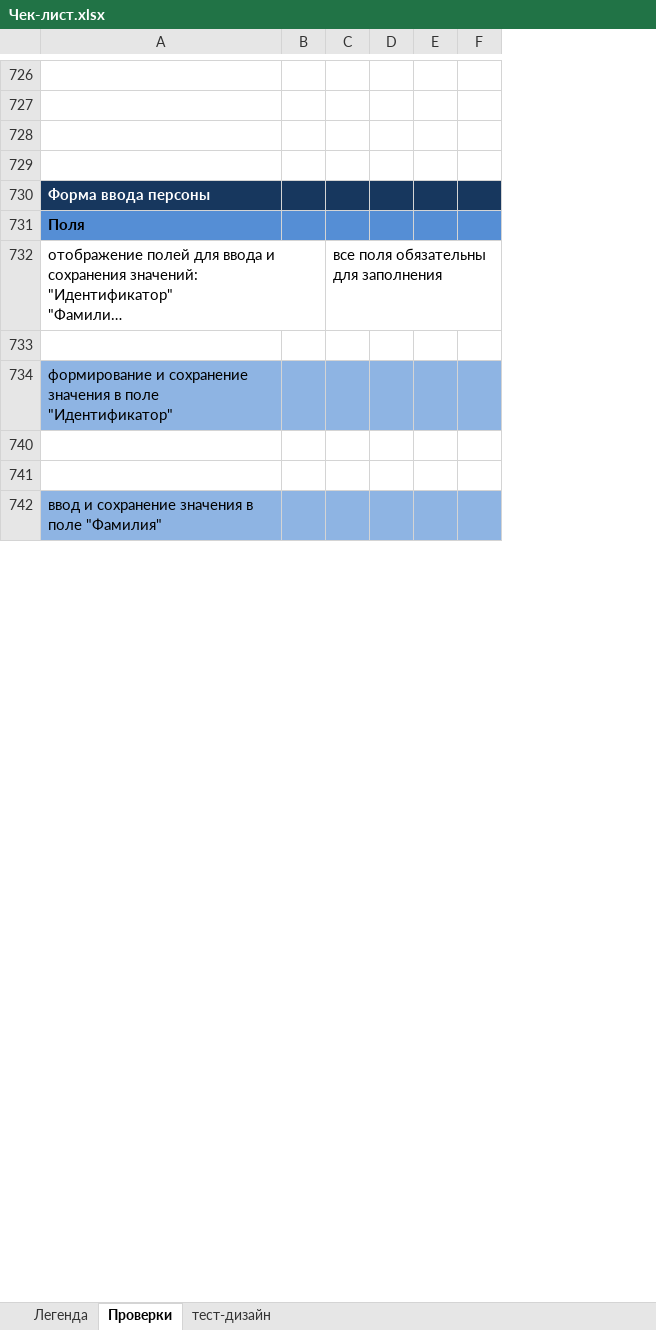
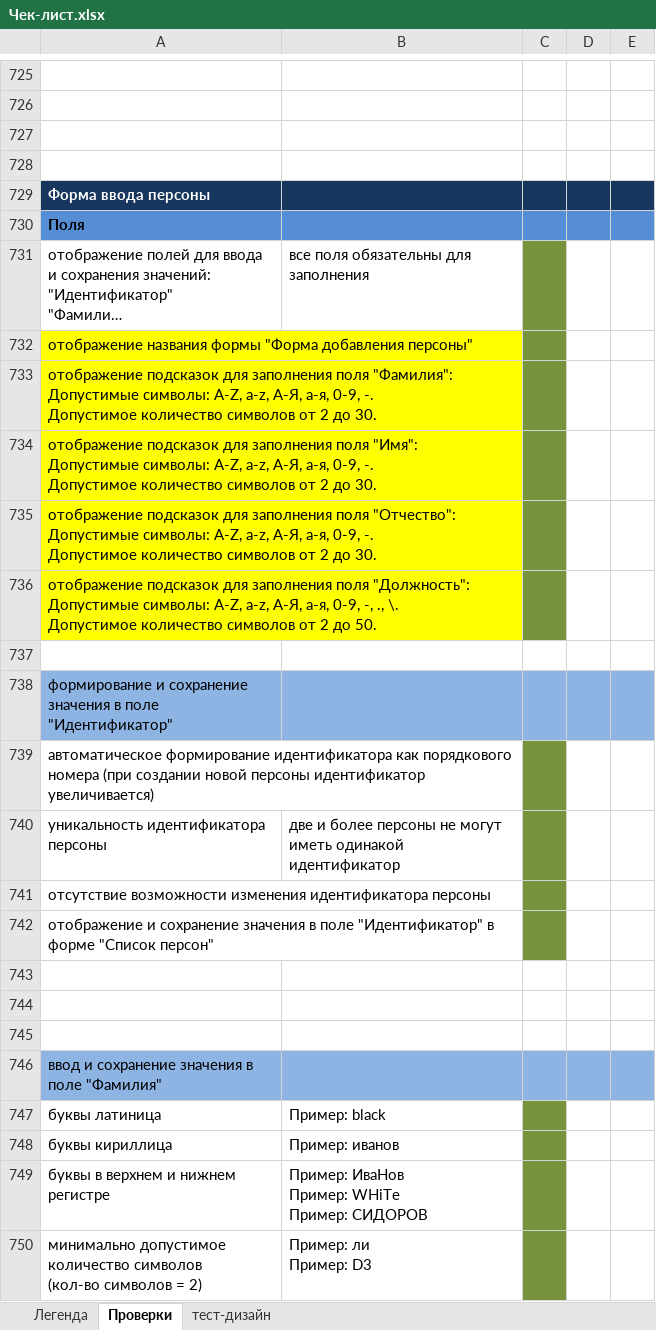
Before and after one commit to nkareuka/testing_training, an Excel workbook: Чек-лист.xlsx, sheet Проверки, drawn as a sheet; only a part is shown, gaps mark what is left out; long unchanged cells end in …; values as stored, in another font and other column widths than the file's, no borders; removed rows and columns are numbered as before the commit, all else as after; ↵ is a line break in a cell; the diff covers the shown part only; the diff names each change by its address in the sheet, - before the commit and + after, or states it on an @@ line.

Commit message:
изменения в чек-лист

```diff
--- a/Чек-лист.xlsx (sheet Проверки)
+++ b/Чек-лист.xlsx (sheet Проверки)
-column B, empty
-column C, row 732: все поля обязательны для заполнения
+column B, row 731: все поля обязательны для заполнения
-C731 fill: none
+C731 fill: #77933C
+row 732: отображение названия формы "Форма добавления персоны"
+row 733: отображение подсказок для заполнения поля "Фамилия": ↵ Допустимые символы: A-Z, a-z, А-Я, а-я, 0-9, -. ↵ Допустимое количество символов от 2 до 30.
+row 734: отображение подсказок для заполнения поля "Имя": ↵ Допустимые символы: A-Z, a-z, А-Я, а-я, 0-9, -. ↵ Допустимое количество символов от 2 до 30.
+row 735: отображение подсказок для заполнения поля "Отчество": ↵ Допустимые символы: A-Z, a-z, А-Я, а-я, 0-9, -. ↵ Допустимое количество символов от 2 до 30.
+row 736: отображение подсказок для заполнения поля "Должность": ↵ Допустимые символы: A-Z, a-z, А-Я, а-я, 0-9, -, ., \. ↵ Допустимое количество символов от 2 до 50.
@@ row 739 unhidden: автоматическое формирование идентификатора как порядкового номера (при создании новой персоны идентификатор увеличивается) @@
@@ row 740 unhidden: уникальность идентификатора персоны | две и более персоны не могут иметь одинакой идентификатор @@
@@ row 741 unhidden: отсутствие возможности изменения идентификатора персоны @@
@@ row 742 unhidden: отображение и сохранение значения в поле "Идентификатор" в форме "Список персон" @@
+row 743: (empty)
@@ row 747 unhidden: буквы латиница | Пример: black @@
@@ row 748 unhidden: буквы кириллица | Пример: иванов @@
@@ row 749 unhidden: буквы в верхнем и нижнем регистре | Пример: ИваНов ↵ Пример: WHiTe ↵ Пример: СИДОРОВ @@
@@ row 750 unhidden: минимально допустимое количество символов ↵ (кол-во символов = 2) | Пример: ли ↵ Пример: D3 @@
```
Also changed, not shown: 92 added rows, 57 removed rows, 86 hidden or unhidden rows and cell formats elsewhere in this sheet, hidden cells, 1 other file.
